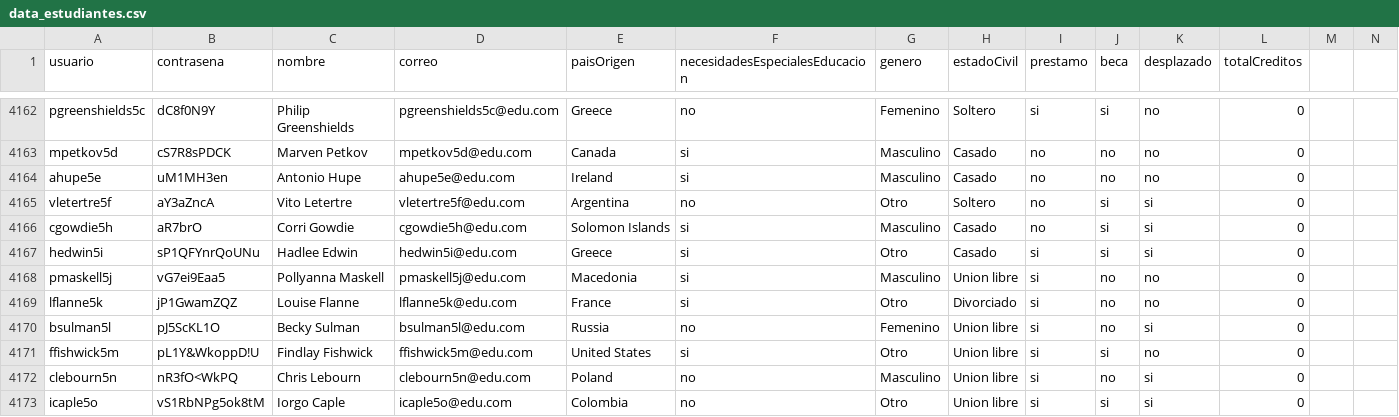
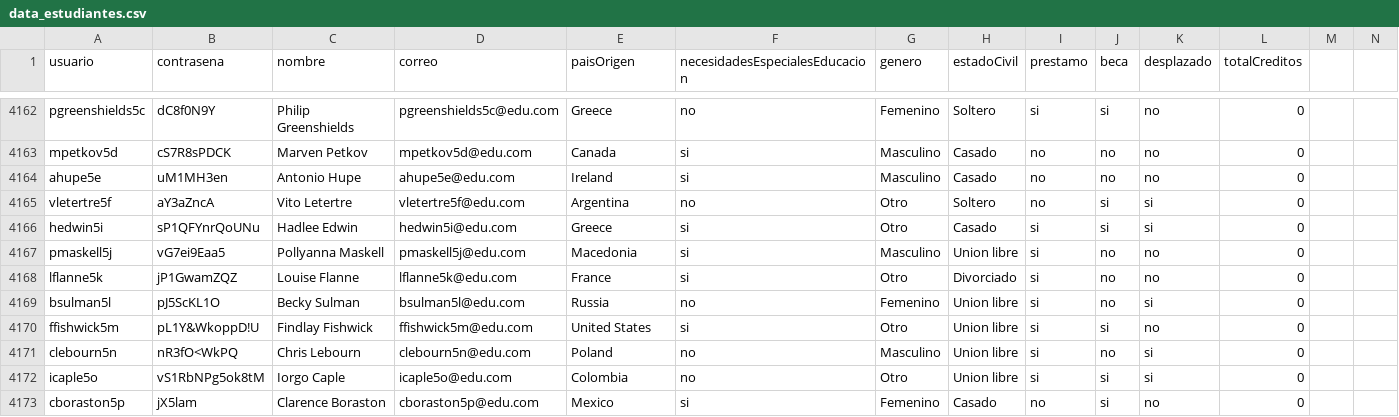
Before and after one commit to natam226/datasets_proyecto, a CSV file: more_data/preliminar/data_estudiantes.csv, drawn as a sheet; only a part is shown, gaps mark what is left out; the shorter side is filled out with more unchanged rows; the diff names each change by its address in the sheet, - before the commit and + after, or states it on an @@ line.

Commit message:
Update data_estudiantes.csv

```diff
--- a/more_data/preliminar/data_estudiantes.csv
+++ b/more_data/preliminar/data_estudiantes.csv
-row 4166: cgowdie5h | aR7brO | Corri Gowdie | cgowdie5h@edu.com | Solomon Islands | si | Masculino | Casado | no | si | si | 0
```
